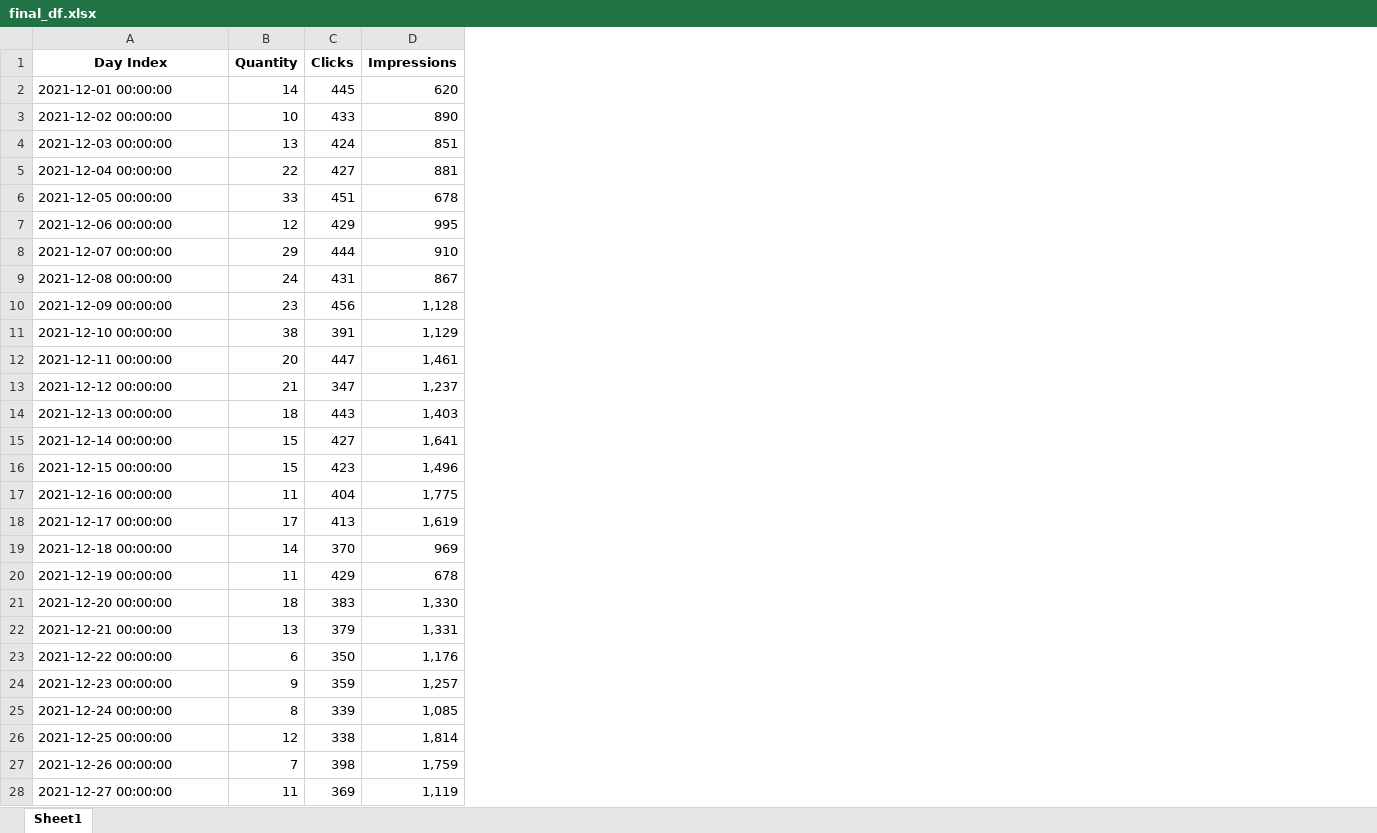
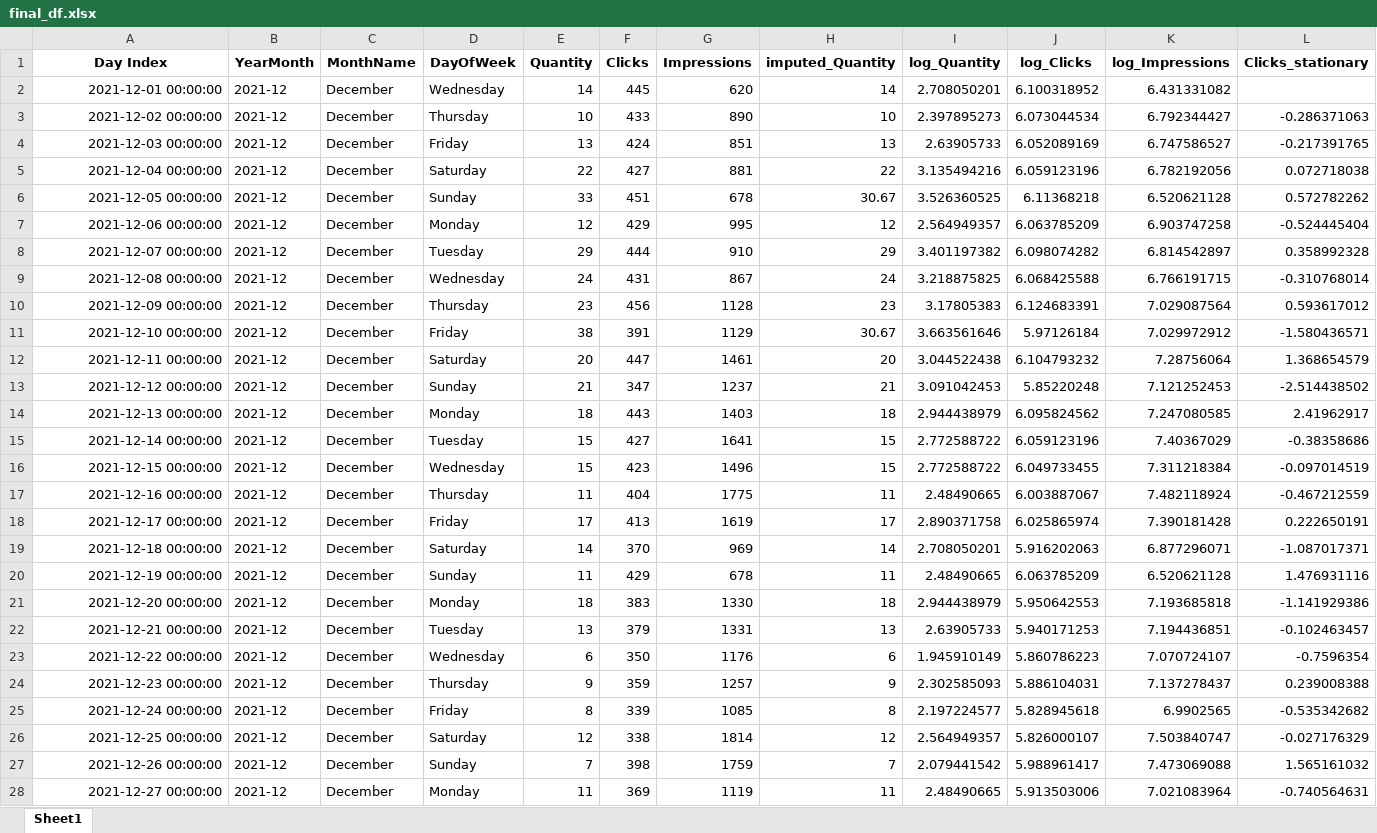
Before and after one commit to thejatingupta7/Demand_Forecasting_for_E_commerce, an Excel workbook: final_df.xlsx, sheet Sheet1, drawn as a sheet; only a part is shown; values as stored, in another font and other column widths than the file's, no borders; addresses are those after the commit; the diff covers the shown part only; the diff names each change by its address in the sheet, - before the commit and + after, or states it on an @@ line.

Commit message:
final_df

```diff
--- a/final_df.xlsx (sheet Sheet1)
+++ b/final_df.xlsx (sheet Sheet1)
+column B (YearMonth), rows 2-28: all 2021-12
+column C (MonthName), rows 2-28: all December
+column D (DayOfWeek), rows 2-28: Wednesday | Thursday | Friday | Saturday | Sunday | Monday | Tuesday | Wednesday | Thursday | Friday | Saturday | Sunday | Monday | Tuesday | Wednesday | Thursday | Friday | Saturday | Sunday | Monday | Tuesday | Wednesday | Thursday | Friday | Saturday | Sunday | Monday
+column H (imputed_Quantity), rows 2-28: 14 | 10 | 13 | 22 | 30.67 | 12 | 29 | 24 | 23 | 30.67 | 20 | 21 | 18 | 15 | 15 | 11 | 17 | 14 | 11 | 18 | 13 | 6 | 9 | 8 | 12 | 7 | 11
+column I (log_Quantity), rows 2-28: 2.708050201 | 2.397895273 | 2.63905733 | 3.135494216 | 3.526360525 | 2.564949357 | 3.401197382 | 3.218875825 | 3.17805383 | 3.663561646 | 3.044522438 | 3.091042453 | 2.944438979 | 2.772588722 | 2.772588722 | 2.48490665 | 2.890371758 | 2.708050201 | 2.48490665 | 2.944438979 | 2.63905733 | 1.945910149 | 2.302585093 | 2.197224577 | 2.564949357 | 2.079441542 | 2.48490665
+column J (log_Clicks), rows 2-28: 6.100318952 | 6.073044534 | 6.052089169 | 6.059123196 | 6.11368218 | 6.063785209 | 6.098074282 | 6.068425588 | 6.124683391 | 5.97126184 | 6.104793232 | 5.85220248 | 6.095824562 | 6.059123196 | 6.049733455 | 6.003887067 | 6.025865974 | 5.916202063 | 6.063785209 | 5.950642553 | 5.940171253 | 5.860786223 | 5.886104031 | 5.828945618 | 5.826000107 | 5.988961417 | 5.913503006
+column K (log_Impressions), rows 2-28: 6.431331082 | 6.792344427 | 6.747586527 | 6.782192056 | 6.520621128 | 6.903747258 | 6.814542897 | 6.766191715 | 7.029087564 | 7.029972912 | 7.28756064 | 7.121252453 | 7.247080585 | 7.40367029 | 7.311218384 | 7.482118924 | 7.390181428 | 6.877296071 | 6.520621128 | 7.193685818 | 7.194436851 | 7.070724107 | 7.137278437 | 6.9902565 | 7.503840747 | 7.473069088 | 7.021083964
+column L (Clicks_stationary), rows 3-28: -0.286371063 | -0.217391765 | 0.072718038 | 0.572782262 | -0.524445404 | 0.358992328 | -0.310768014 | 0.593617012 | -1.580436571 | 1.368654579 | -2.514438502 | 2.41962917 | -0.38358686 | -0.097014519 | -0.467212559 | 0.222650191 | -1.087017371 | 1.476931116 | -1.141929386 | -0.102463457 | -0.7596354 | 0.239008388 | -0.535342682 | -0.027176329 | 1.565161032 | -0.740564631
-A2:A28 alignment: left
+A2:A28 alignment: right
-G10 (Impressions): 1,128
+G10 (Impressions): 1128
-G11 (Impressions): 1,129
+G11 (Impressions): 1129
-G12 (Impressions): 1,461
+G12 (Impressions): 1461
-G13 (Impressions): 1,237
+G13 (Impressions): 1237
-G14 (Impressions): 1,403
+G14 (Impressions): 1403
-G15 (Impressions): 1,641
+G15 (Impressions): 1641
-G16 (Impressions): 1,496
+G16 (Impressions): 1496
-G17 (Impressions): 1,775
+G17 (Impressions): 1775
-G18 (Impressions): 1,619
+G18 (Impressions): 1619
-G21 (Impressions): 1,330
+G21 (Impressions): 1330
-G22 (Impressions): 1,331
+G22 (Impressions): 1331
-G23 (Impressions): 1,176
+G23 (Impressions): 1176
-G24 (Impressions): 1,257
+G24 (Impressions): 1257
-G25 (Impressions): 1,085
+G25 (Impressions): 1085
-G26 (Impressions): 1,814
+G26 (Impressions): 1814
-G27 (Impressions): 1,759
+G27 (Impressions): 1759
-G28 (Impressions): 1,119
+G28 (Impressions): 1119
```
Also changed, not shown: 171 edited cells and cell formats elsewhere in this sheet.
